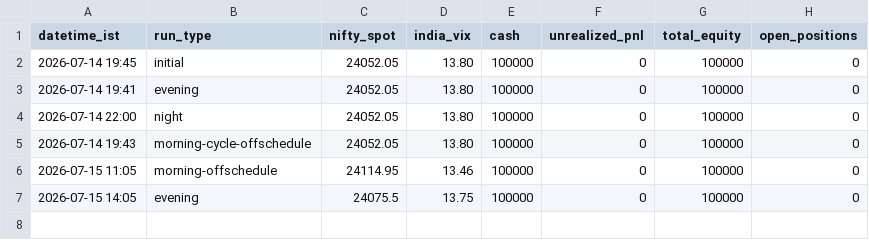
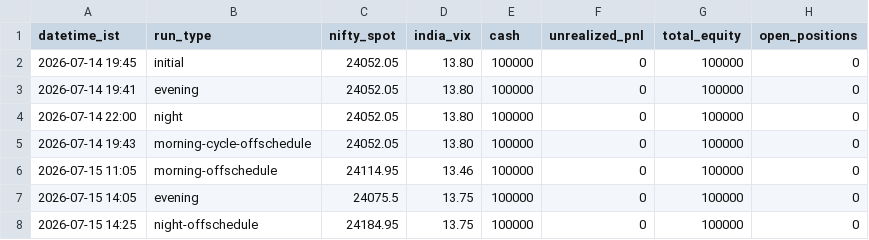
Before and after one commit to ajaiswal1818/nifty-paper-trading, a CSV file: strategies/v3-news-directional/equity_curve.csv, drawn as a sheet; the diff names each change by its address in the sheet, - before the commit and + after, or states it on an @@ line.

Commit message:
night 2026-07-15: off-schedule night plan (14:25 IST); draft score +1 neutral, no trades, both books flat at 100000

```diff
--- a/strategies/v3-news-directional/equity_curve.csv
+++ b/strategies/v3-news-directional/equity_curve.csv
+row 8: 2026-07-15 14:25 | night-offschedule | 24184.95 | 13.75 | 100000 | 0 | 100000 | 0
```
Also changed, not shown: strategies/v3i-intraday/equity_curve.csv, 3 other files.
